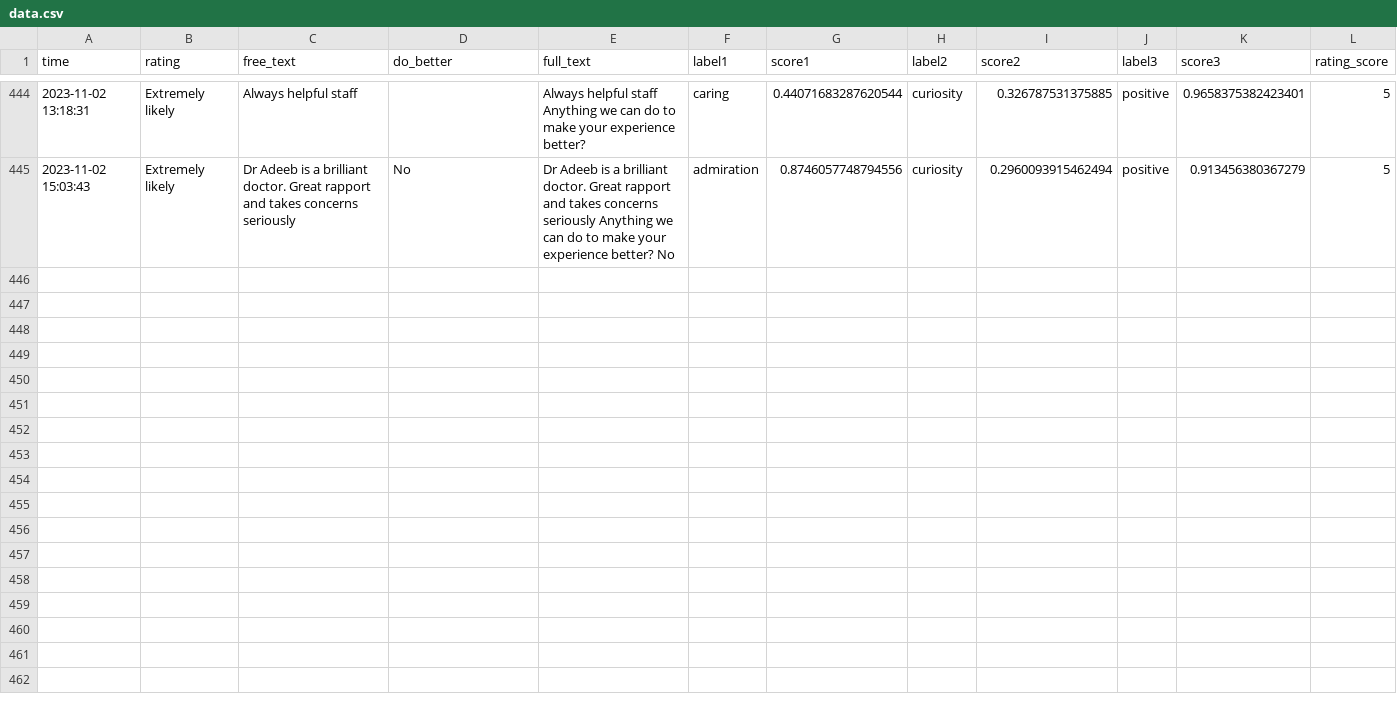
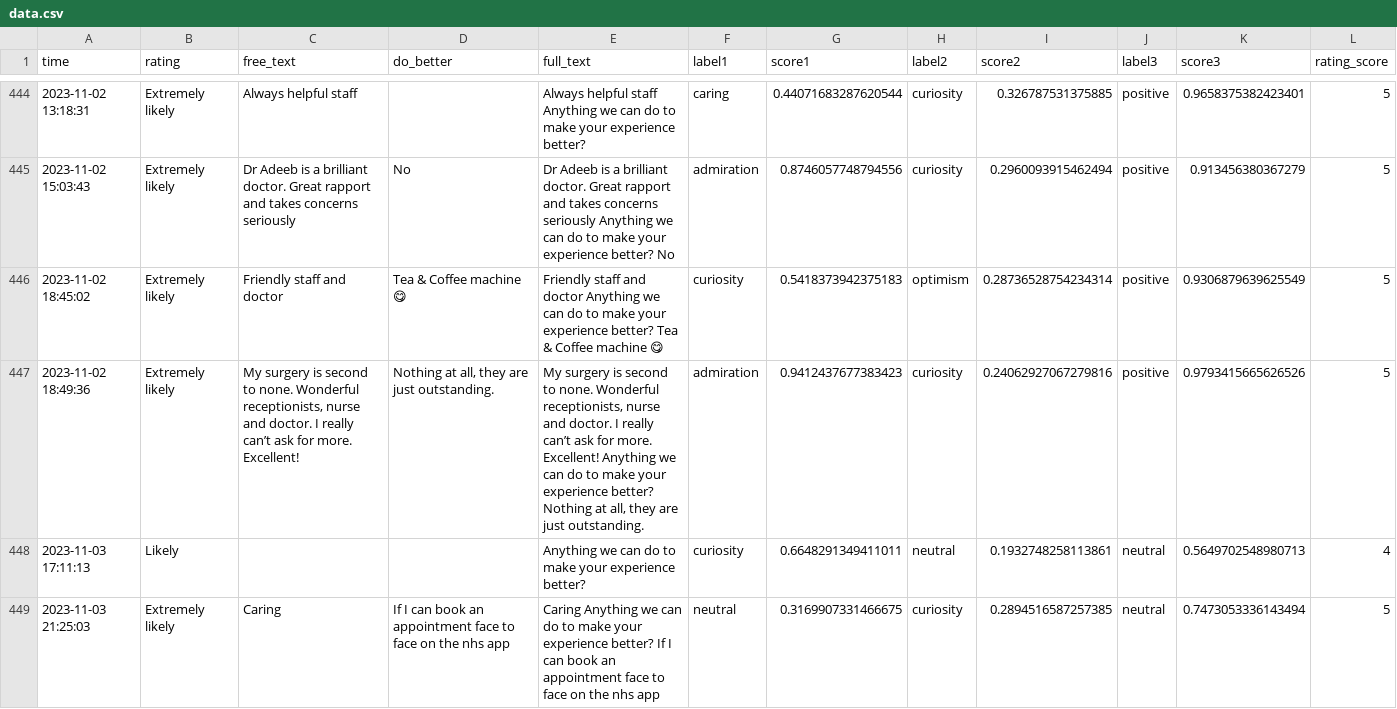
Before and after one commit to janduplessis883/friends-and-family-test-analysis, a CSV file: friendsfamilytest/data/data.csv, drawn as a sheet; only a part is shown, gaps mark what is left out; the diff covers the shown part only; the diff names each change by its address in the sheet, - before the commit and + after, or states it on an @@ line.

```diff
--- a/friendsfamilytest/data/data.csv
+++ b/friendsfamilytest/data/data.csv
+row 446: 2023-11-02 18:45:02 | Extremely likely | Friendly staff and doctor | Tea & Coffee machine 😋 | Friendly staff and doctor Anything we can do to make your experience better? Tea & Coffee machine 😋 | curiosity | 0.5418373942375183 | optimism | 0.28736528754234314 | positive | 0.9306879639625549 | 5
+row 447: 2023-11-02 18:49:36 | Extremely likely | My surgery is second to none. Wonderful receptionists, nurse and doctor. I really can’t ask for more. Excellent! | Nothing at all, they are just outstanding. | My surgery is second to none. Wonderful receptionists, nurse and doctor. I really can’t ask for more. Excellent! Anything we can do to make your experience better? Nothing at all, they are just outstanding. | admiration | 0.9412437677383423 | curiosity | 0.24062927067279816 | positive | 0.9793415665626526 | 5
+row 448: 2023-11-03 17:11:13 | Likely |  |  | Anything we can do to make your experience better? | curiosity | 0.6648291349411011 | neutral | 0.1932748258113861 | neutral | 0.5649702548980713 | 4
+row 449: 2023-11-03 21:25:03 | Extremely likely | Caring | If I can book an appointment face to face on the nhs app | Caring Anything we can do to make your experience better? If I can book an appointment face to face on the nhs app | neutral | 0.3169907331466675 | curiosity | 0.2894516587257385 | neutral | 0.7473053336143494 | 5
```
Also changed, not shown: 3 added rows elsewhere in this file, 1 other file.
